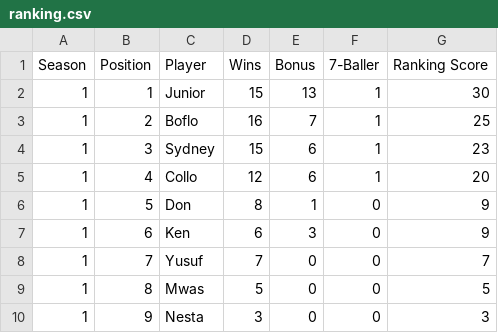
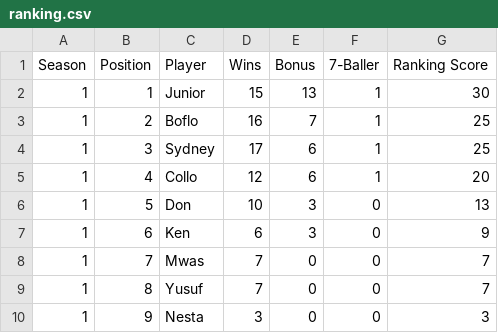
Before and after one commit to Boflo-hub/pima-poa-league, a CSV file: data/ranking.csv, drawn as a sheet.

Commit message:
Update ranking.csv from Sheets

```diff
--- a/data/ranking.csv
+++ b/data/ranking.csv
@@ -3,8 +3,8 @@ Season,Position,Player,Wins,Bonus,7-Baller,Ranking Score
 1,2,Boflo,16,7,1,25
-1,3,Sydney,15,6,1,23
+1,3,Sydney,17,6,1,25
 1,4,Collo,12,6,1,20
-1,5,Don,8,1,0,9
+1,5,Don,10,3,0,13
 1,6,Ken,6,3,0,9
-1,7,Yusuf,7,0,0,7
-1,8,Mwas,5,0,0,5
+1,7,Mwas,7,0,0,7
+1,8,Yusuf,7,0,0,7
 1,9,Nesta,3,0,0,3
```
